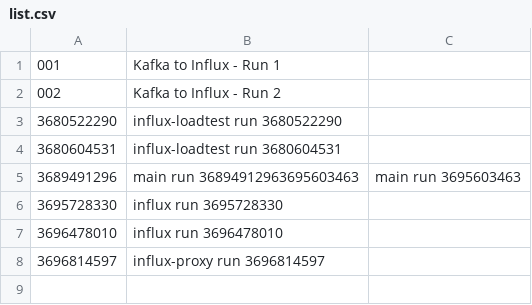
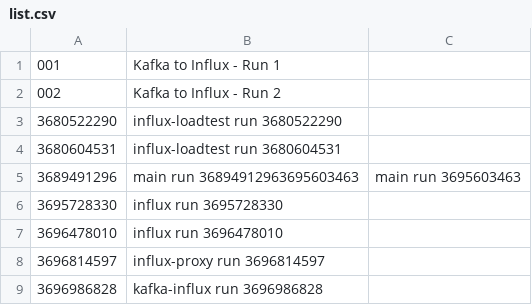
Before and after one commit to kevinaird/kevinaird.github.io, a CSV file: simple-stats/build/reports/list.csv, drawn as a sheet; the diff names each change by its address in the sheet, - before the commit and + after, or states it on an @@ line.

Commit message:
Pushing updated list.csv

```diff
--- a/simple-stats/build/reports/list.csv
+++ b/simple-stats/build/reports/list.csv
+row 9: 3696986828 | kafka-influx run 3696986828
```
